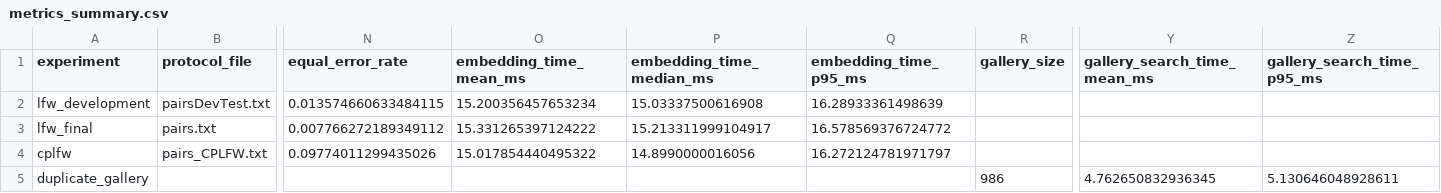
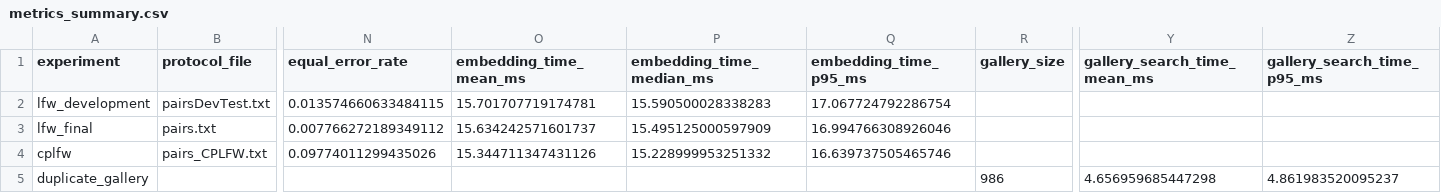
Before and after one commit to DenmanuelTrimarchi/AdvancedComputingProject, a CSV file: results/aggregate/metrics_summary.csv, drawn as a sheet; only a part is shown, gaps mark what is left out; the diff names each change by its address in the sheet, - before the commit and + after, or states it on an @@ line.

```diff
--- a/results/aggregate/metrics_summary.csv
+++ b/results/aggregate/metrics_summary.csv
-O2 (embedding_time_mean_ms): 15.200356457653234
+O2 (embedding_time_mean_ms): 15.701707719174781
-P2 (embedding_time_median_ms): 15.03337500616908
+P2 (embedding_time_median_ms): 15.590500028338283
-Q2 (embedding_time_p95_ms): 16.28933361498639
+Q2 (embedding_time_p95_ms): 17.067724792286754
-O3 (embedding_time_mean_ms): 15.331265397124222
+O3 (embedding_time_mean_ms): 15.634242571601737
-P3 (embedding_time_median_ms): 15.213311999104917
+P3 (embedding_time_median_ms): 15.495125000597909
-Q3 (embedding_time_p95_ms): 16.578569376724772
+Q3 (embedding_time_p95_ms): 16.994766308926046
-O4 (embedding_time_mean_ms): 15.017854440495322
+O4 (embedding_time_mean_ms): 15.344711347431126
-P4 (embedding_time_median_ms): 14.8990000016056
+P4 (embedding_time_median_ms): 15.228999953251332
-Q4 (embedding_time_p95_ms): 16.272124781971797
+Q4 (embedding_time_p95_ms): 16.639737505465746
-Y5 (gallery_search_time_mean_ms): 4.762650832936345
+Y5 (gallery_search_time_mean_ms): 4.656959685447298
-Z5 (gallery_search_time_p95_ms): 5.130646048928611
+Z5 (gallery_search_time_p95_ms): 4.861983520095237
```
Also changed, not shown: 14 other files.
